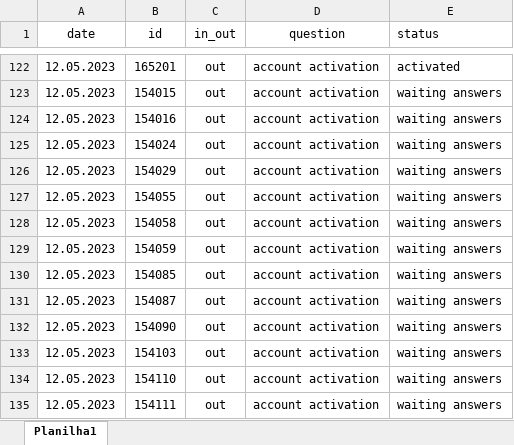
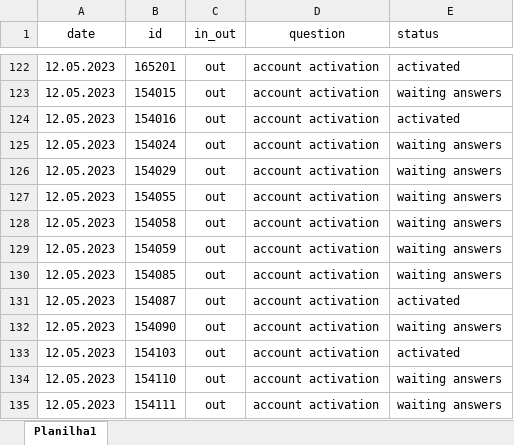
Before and after one commit to ustyuzhaninov01/affdashb, an Excel workbook: reports/dar.xlsx, sheet Planilha1, drawn as a sheet; only a part is shown, gaps mark what is left out; values as stored, in another font and other column widths than the file's, no borders; charts and pictures not drawn; the diff covers the shown part only; the diff names each change by its address in the sheet, - before the commit and + after, or states it on an @@ line.

```diff
--- a/reports/dar.xlsx (sheet Planilha1)
+++ b/reports/dar.xlsx (sheet Planilha1)
-E124 (status): waiting answers
+E124 (status): activated
-E131 (status): waiting answers
+E131 (status): activated
-E133 (status): waiting answers
+E133 (status): activated
```
Also changed, not shown: 67 added rows elsewhere in this sheet.
